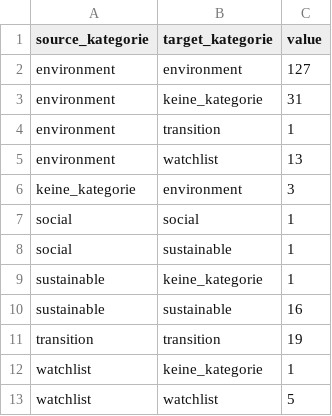
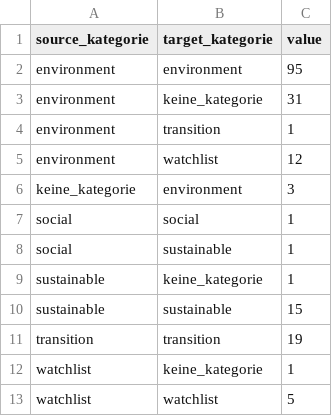
Before and after one commit to alisonschultz/sankey_esmaguidelines, a CSV file: sankey_dws_links.csv, drawn as a sheet.

```diff
--- a/sankey_dws_links.csv
+++ b/sankey_dws_links.csv
@@ -1,6 +1,6 @@
 source_kategorie,target_kategorie,value
-environment,environment,127
+environment,environment,95
 environment,keine_kategorie,31
 environment,transition,1
-environment,watchlist,13
+environment,watchlist,12
 keine_kategorie,environment,3
@@ -9,3 +9,3 @@ social,sustainable,1
 sustainable,keine_kategorie,1
-sustainable,sustainable,16
+sustainable,sustainable,15
 transition,transition,19
```
Also changed, not shown: all_links.csv, sankey_axa_links.csv, 35 other files.
